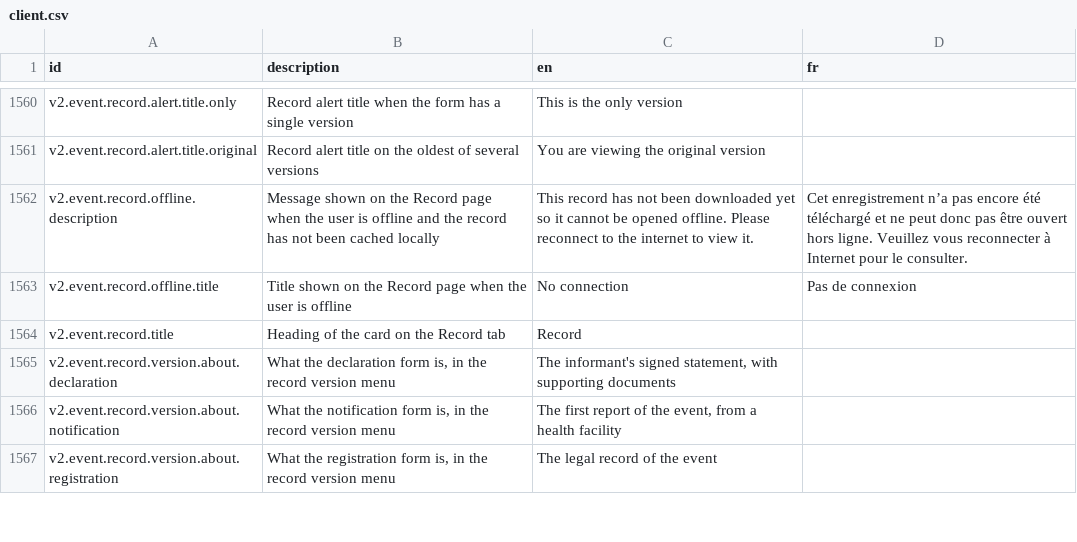
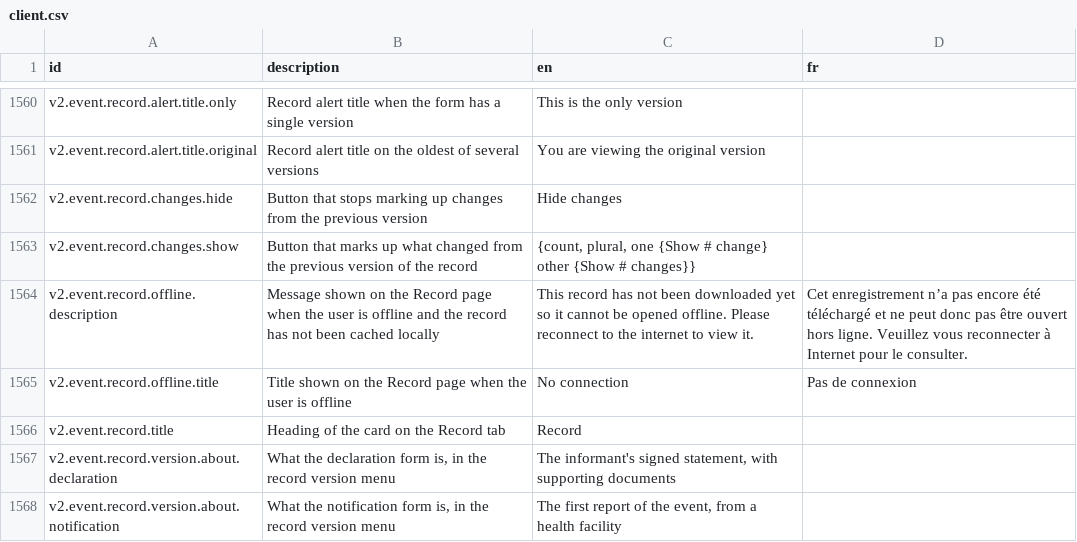
Before and after one commit to opencrvs/opencrvs-core, a CSV file: packages/testland/src/translations/client.csv, drawn as a sheet; only a part is shown, gaps mark what is left out; the shorter side is filled out with more unchanged rows.

```diff
--- a/packages/testland/src/translations/client.csv
+++ b/packages/testland/src/translations/client.csv
@@ -1561,2 +1561,4 @@ v2.event.record.alert.title.only,Record alert title when the form has a single v
 v2.event.record.alert.title.original,Record alert title on the oldest of several versions,You are viewing the original version,
+v2.event.record.changes.hide,Button that stops marking up changes from the previous version,Hide changes,
+v2.event.record.changes.show,Button that marks up what changed from the previous version of the record,"{count, plural, one {Show # change} other {Show # changes}}",
 v2.event.record.offline.description,Message shown on the Record page when the user is offline and the record has not been cached locally,This record has not been downloaded yet so it cannot be opened offline. Please reconnect to the internet to view it.,Cet enregistrement n’a pas encore été téléchargé et ne peut donc pas être ouvert hors ligne. Veuillez vous reconnecter à Internet pour le consulter.
```
Also changed, not shown: 5 other files.
